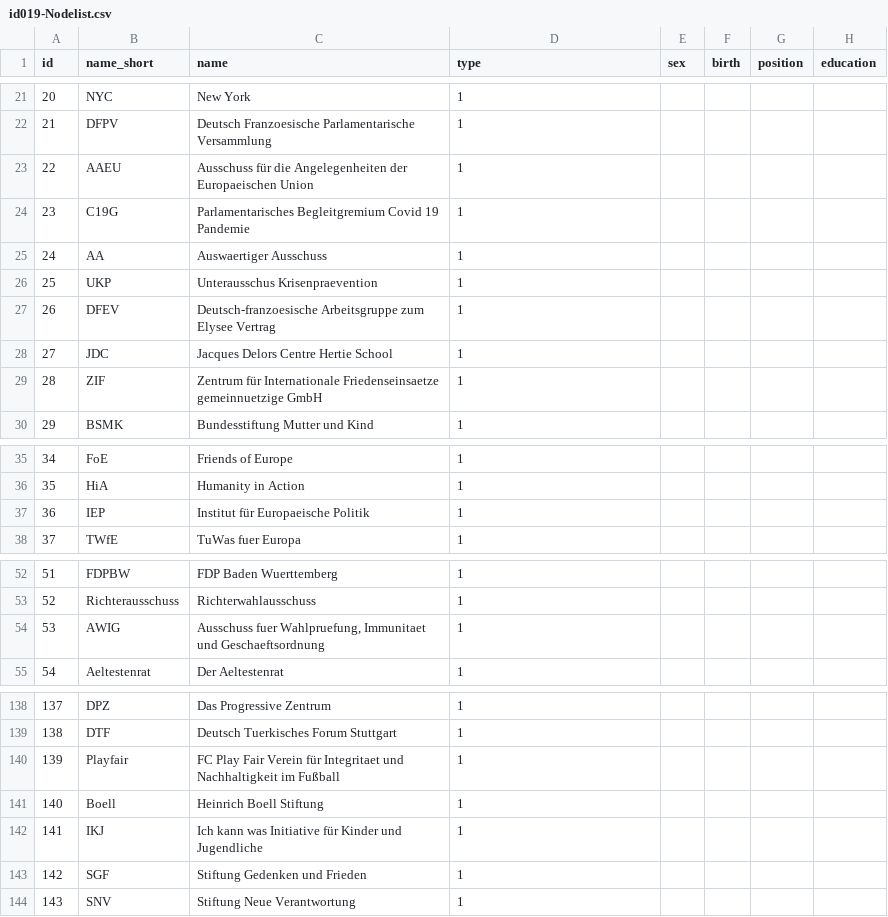
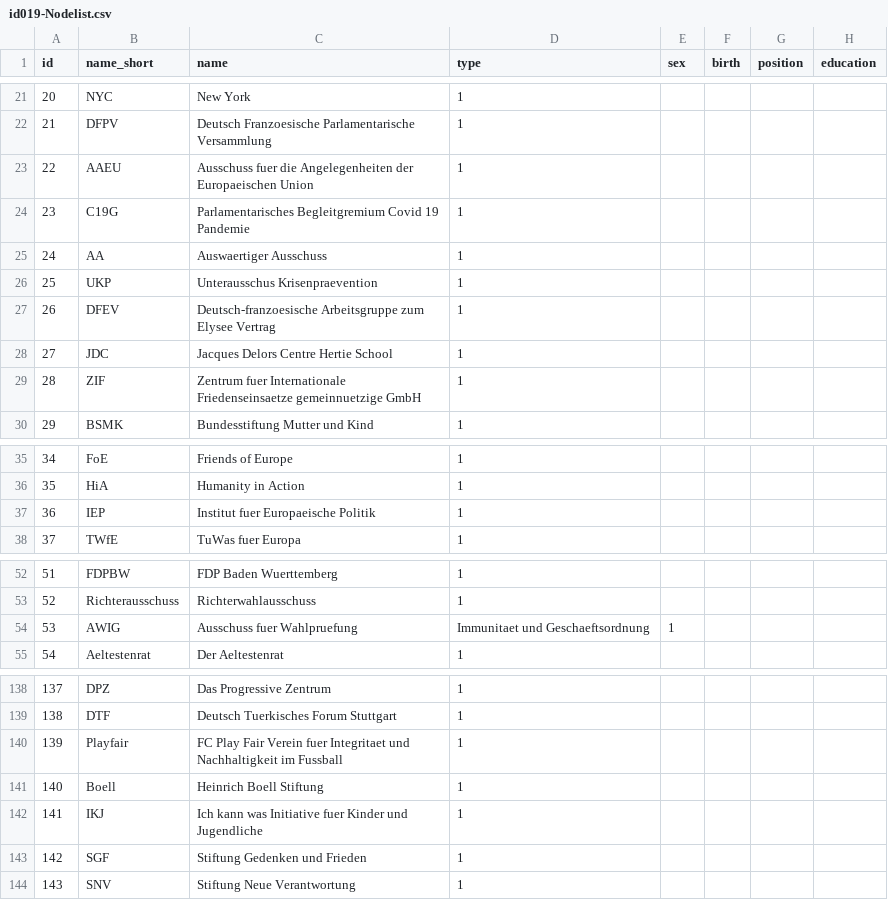
Before and after one commit to isabeladiasdamotta/SNA-Pruefung, a CSV file: id019-Nodelist.csv, drawn as a sheet; only a part is shown, gaps mark what is left out; the diff covers the shown part only; the diff names each change by its address in the sheet, - before the commit and + after, or states it on an @@ line.

Commit message:
Update id019-Nodelist.csv

```diff
--- a/id019-Nodelist.csv
+++ b/id019-Nodelist.csv
-C23 (name): Ausschuss für die Angelegenheiten…
+C23 (name): Ausschuss fuer die Angelegenheiten…
-C29 (name): Zentrum für Internationale Friedenseinsaetze…
+C29 (name): Zentrum fuer Internationale Friedenseinsaetze…
-C37 (name): Institut für Europaeische Politik
+C37 (name): Institut fuer Europaeische Politik
-C54 (name): Ausschuss fuer Wahlpruefung, Immunitaet und Geschaeftsordnung
+C54 (name): Ausschuss fuer Wahlpruefung
-D54 (type): 1
+D54 (type): Immunitaet und Geschaeftsordnung
-E54 (sex): (empty)
+E54 (sex): 1
-C140 (name): …Fair Verein für Integritaet und Nachhaltigkeit im Fußball
+C140 (name): …Fair Verein fuer Integritaet und Nachhaltigkeit im Fussball
-C142 (name): …was Initiative für Kinder und…
+C142 (name): …was Initiative fuer Kinder und…
```
Also changed, not shown: 3 edited cells elsewhere in this file.
